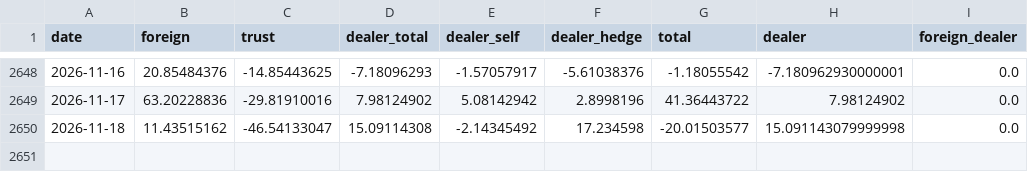
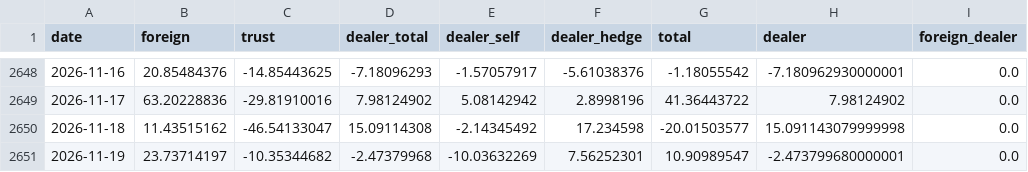
Before and after one commit to bamoo124-arch/tw-market-score, a CSV file: data/tpex_insti.csv, drawn as a sheet; only a part is shown, gaps mark what is left out; the diff names each change by its address in the sheet, - before the commit and + after, or states it on an @@ line.

```diff
--- a/data/tpex_insti.csv
+++ b/data/tpex_insti.csv
+row 2651: 2026-11-19 | 23.73714197 | -10.35344682 | -2.47379968 | -10.03632269 | 7.56252301 | 10.90989547 | -2.473799680000001 | 0.0
```
Also changed, not shown: data/fut_oi.csv, data/fx.csv, 5 other files.
